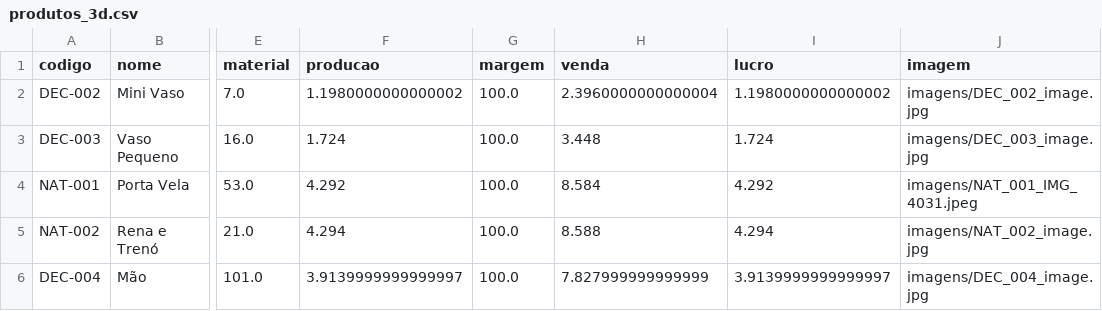
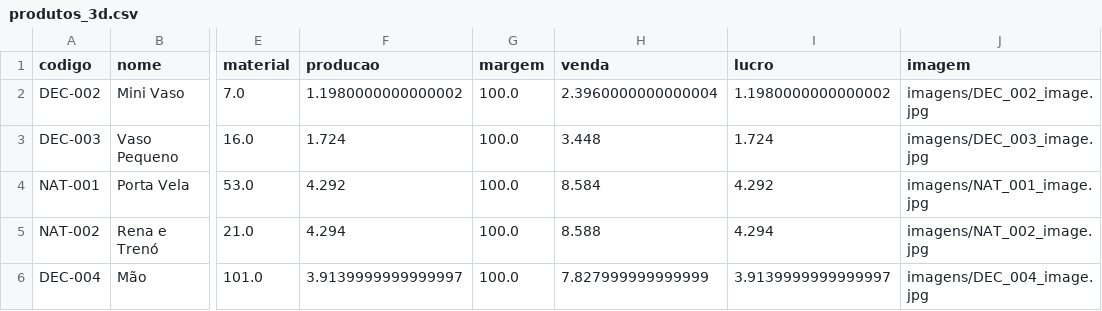
Before and after one commit to geopare/EITA, a CSV file: produtos_3d.csv, drawn as a sheet; only a part is shown, gaps mark what is left out; the diff names each change by its address in the sheet, - before the commit and + after, or states it on an @@ line.

Commit message:
Atualização automática do banco de produtos

```diff
--- a/produtos_3d.csv
+++ b/produtos_3d.csv
-J4 (imagem): imagens/NAT_001_IMG_4031.jpeg
+J4 (imagem): imagens/NAT_001_image.jpg
```
